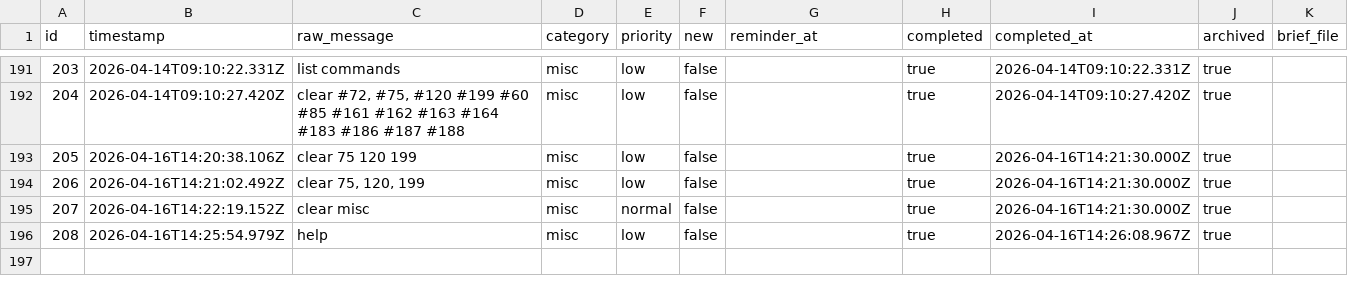
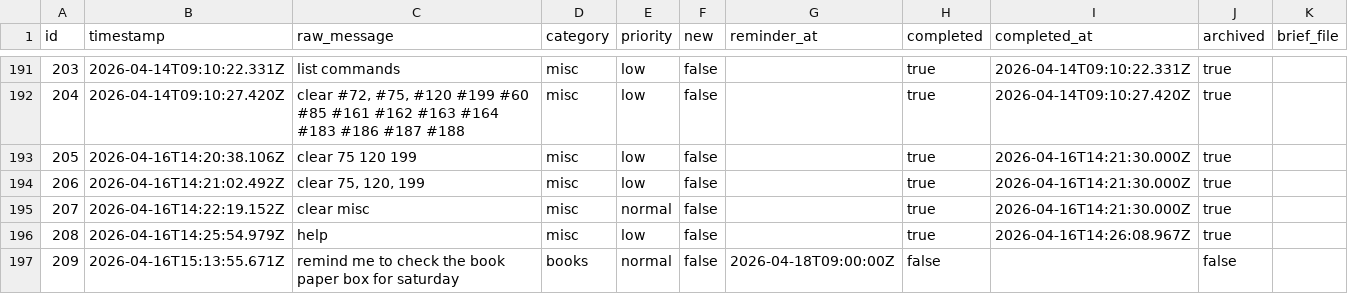
Before and after one commit to ChilliByte/stream-todo, a CSV file: todos.csv, drawn as a sheet; only a part is shown, gaps mark what is left out; the diff names each change by its address in the sheet, - before the commit and + after, or states it on an @@ line.

Commit message:
tier1: processed 1 item(s)

```diff
--- a/todos.csv
+++ b/todos.csv
+row 197: 209 | 2026-04-16T15:13:55.671Z | remind me to check the book paper box for saturday | books | normal | false | 2026-04-18T09:00:00Z | false |  | false
```
